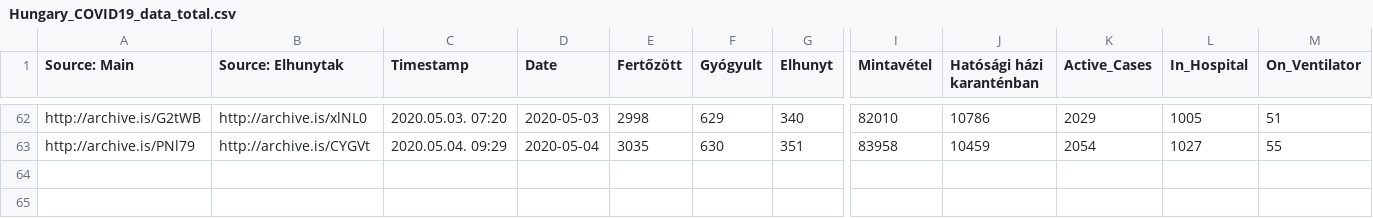
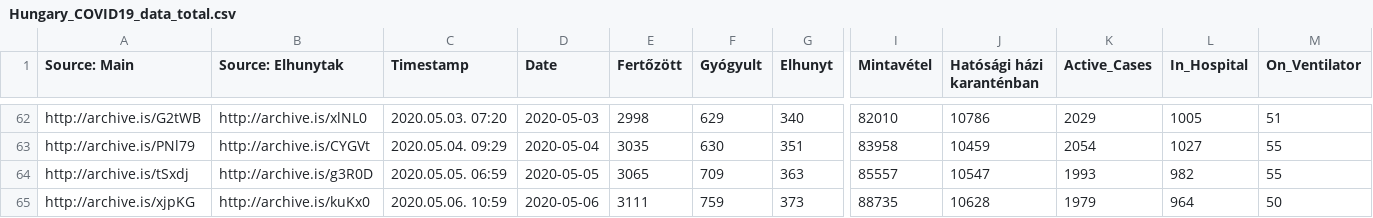
Before and after one commit to nickgon/Hungary-COVID19-Data, a CSV file: Hungary_COVID19_data_total.csv, drawn as a sheet; only a part is shown, gaps mark what is left out; rows hold the shown columns only; the diff names each change by its address in the sheet, - before the commit and + after, or states it on an @@ line.

```diff
--- a/Hungary_COVID19_data_total.csv
+++ b/Hungary_COVID19_data_total.csv
+row 64: http://archive.is/tSxdj | http://archive.is/g3R0D | 2020.05.05. 06:59 | 2020-05-05 | 3065 | 709 | 363 | 85557 | 10547 | 1993 | 982 | 55
+row 65: http://archive.is/xjpKG | http://archive.is/kuKx0 | 2020.05.06. 10:59 | 2020-05-06 | 3111 | 759 | 373 | 88735 | 10628 | 1979 | 964 | 50
```
Also changed, not shown: Hungary_COVID19_data_by_county.csv, Hungary_COVID19_death_details.csv, 2 other files.
